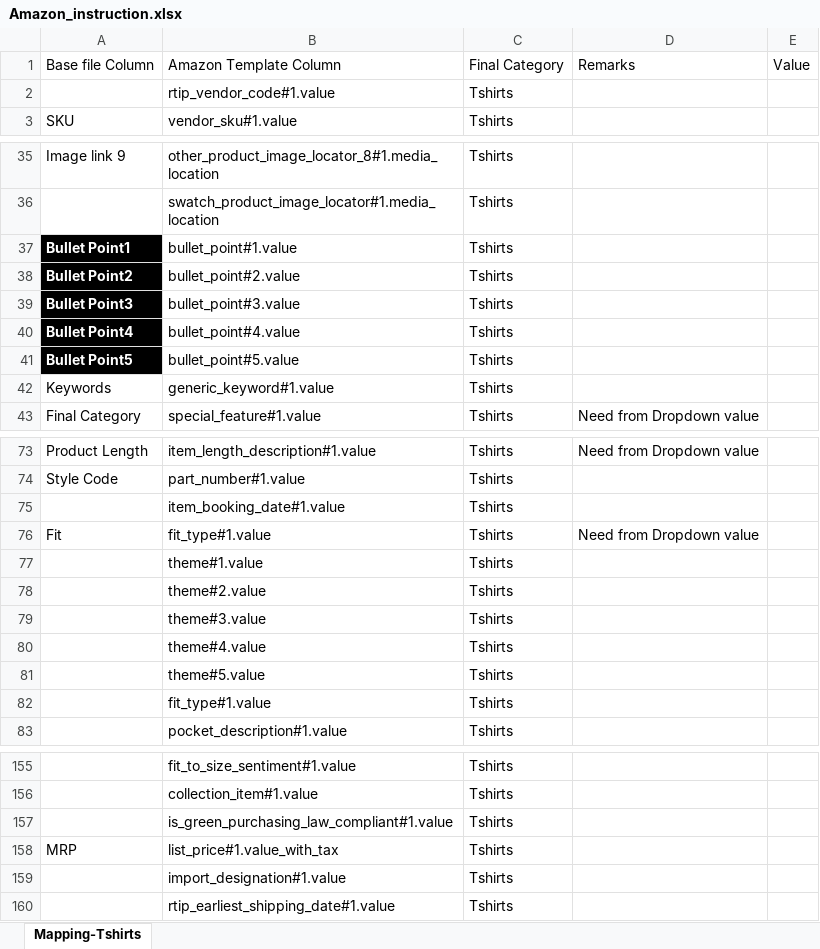
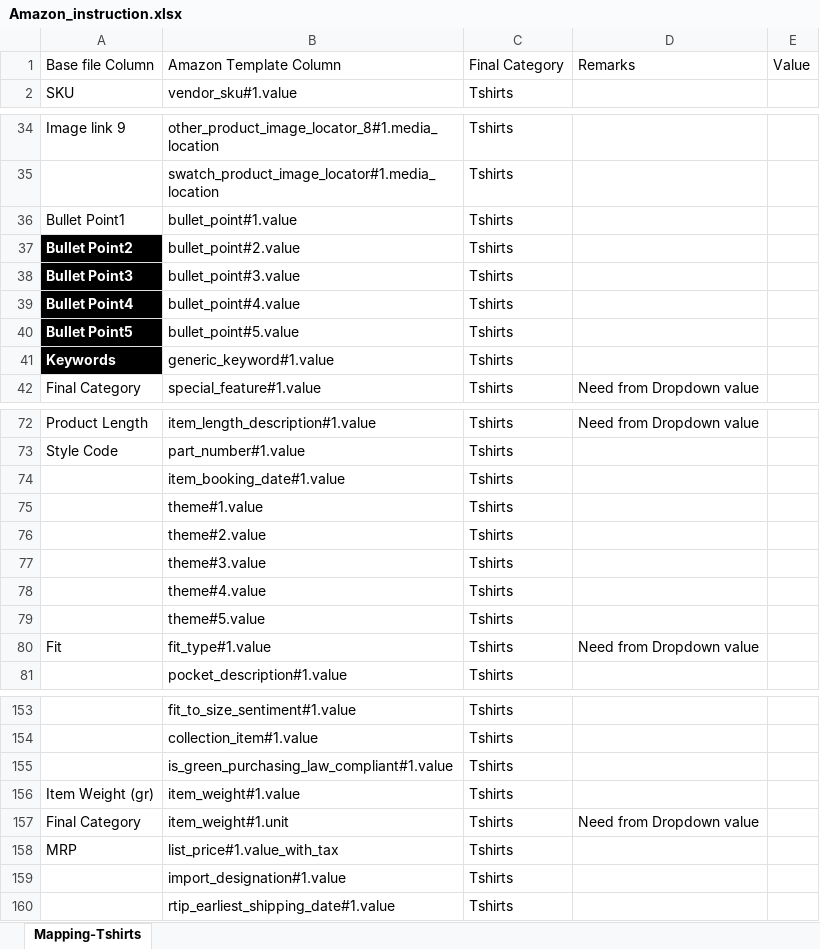
Before and after one commit to anmrahul-code/catalogue-automation, an Excel workbook: config/Amazon_instruction.xlsx, sheet Mapping-Tshirts, drawn as a sheet; only a part is shown, gaps mark what is left out; values as stored, in another font and other column widths than the file's, no borders; removed rows and columns are numbered as before the commit, all else as after; the diff names each change by its address in the sheet, - before the commit and + after, or states it on an @@ line.

Commit message:
Add files via upload

```diff
--- a/config/Amazon_instruction.xlsx (sheet Mapping-Tshirts)
+++ b/config/Amazon_instruction.xlsx (sheet Mapping-Tshirts)
-row 2:  | rtip_vendor_code#1.value | Tshirts
@@ A36 fill: #000000 → none, bold: on → off, text colour: #FFFFFF → black @@
@@ A41 fill: none → #000000, bold: off → on, text colour: black → #FFFFFF @@
-row 76: Fit | fit_type#1.value | Tshirts | Need from Dropdown value
-A80: (empty)
+A80: Fit
-D80: (empty)
+D80: Need from Dropdown value
@@ row 178 moved to row 156: Item Weight (gr) @@
@@ row 179 moved to row 157: Final Category @@
```
